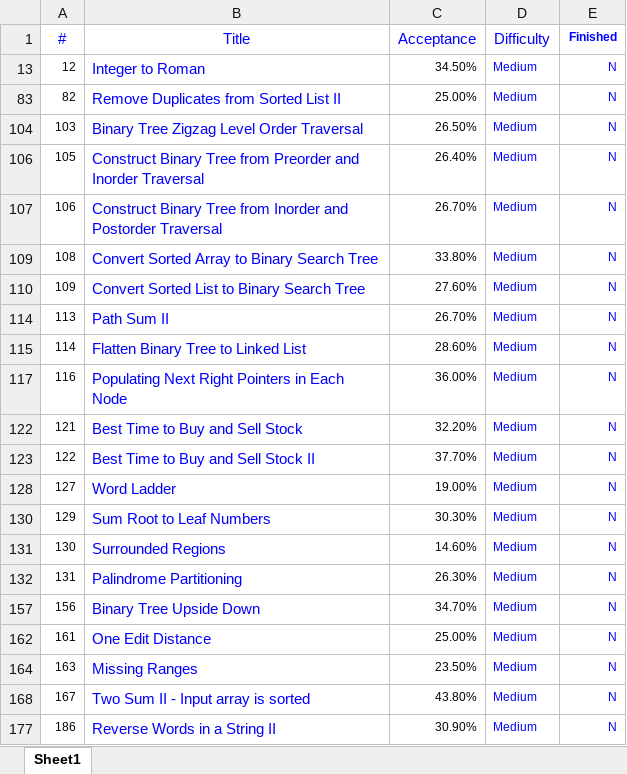
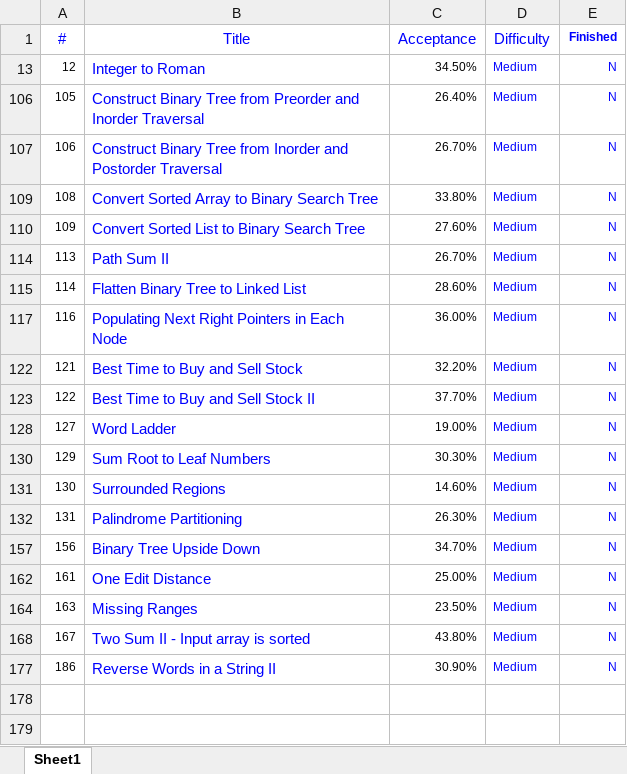
Before and after one commit to maxsitu/leetcode, an Excel workbook: meta/progress.xlsx, sheet Sheet1, drawn as a sheet; values as stored, in another font and other column widths than the file's, no borders; the diff names each change by its address in the sheet, - before the commit and + after, or states it on an @@ line.

Commit message:
Solution for "103. Binary Tree Zigzag Level Order Traversal". zen-1

```diff
--- a/meta/progress.xlsx (sheet Sheet1)
+++ b/meta/progress.xlsx (sheet Sheet1)
-row 83: 82 | Remove Duplicates from Sorted List II | 25.00% | Medium | N
-row 104: 103 | Binary Tree Zigzag Level Order Traversal | 26.50% | Medium | N
```
Also changed, not shown: hidden cells, 1 other file.
